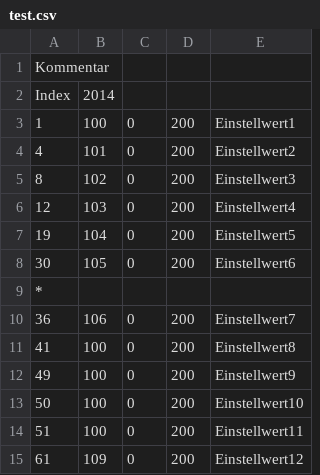
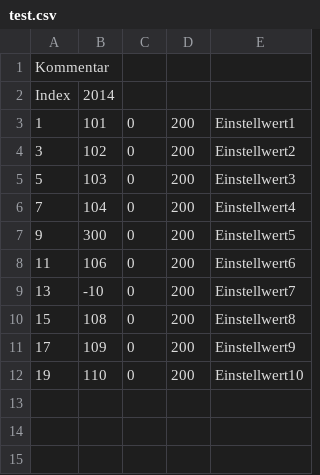
Before and after one commit to FSMaxB/rpq2, a CSV file: einstell/test.csv, drawn as a sheet.

```diff
--- a/einstell/test.csv
+++ b/einstell/test.csv
@@ -2,14 +2,11 @@ Kommentar
 Index,2014
-1,100,0,200,Einstellwert1
-4,101,0,200,Einstellwert2
-8,102,0,200,Einstellwert3
-12,103,0,200,Einstellwert4
-19,104,0,200,Einstellwert5
-30,105,0,200,Einstellwert6
-*
-36,106,0,200,Einstellwert7
-41,100,0,200,Einstellwert8
-49,100,0,200,Einstellwert9
-50,100,0,200,Einstellwert10
-51,100,0,200,Einstellwert11
-61,109,0,200,Einstellwert12
+1,101,0,200,Einstellwert1
+3,102,0,200,Einstellwert2
+5,103,0,200,Einstellwert3
+7,104,0,200,Einstellwert4
+9,300,0,200,Einstellwert5
+11,106,0,200,Einstellwert6
+13,-10,0,200,Einstellwert7
+15,108,0,200,Einstellwert8
+17,109,0,200,Einstellwert9
+19,110,0,200,Einstellwert10
```
Also changed, not shown: 3 other files.
